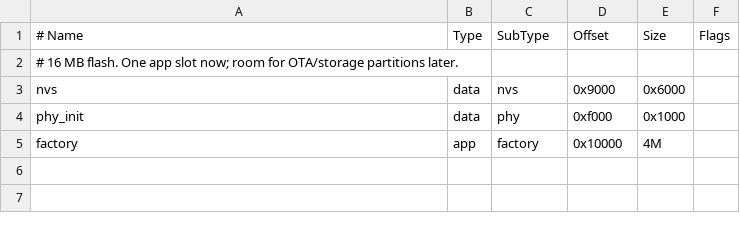
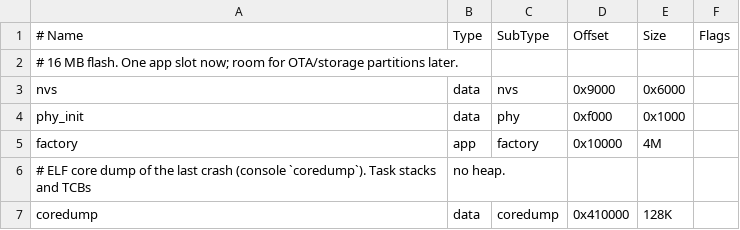
Before and after one commit to SDarioosh/Athena, a CSV file: firmware/recorder/partitions.csv, drawn as a sheet.

```diff
--- a/firmware/recorder/partitions.csv
+++ b/firmware/recorder/partitions.csv
@@ -5 +5,3 @@ phy_init,   data, phy,     0xf000,   0x1000,
 factory,    app,  factory, 0x10000,  4M,
+# ELF core dump of the last crash (console `coredump`). Task stacks and TCBs, no heap.
+coredump,   data, coredump, 0x410000, 128K,
```
Also changed, not shown: 4 other files.
